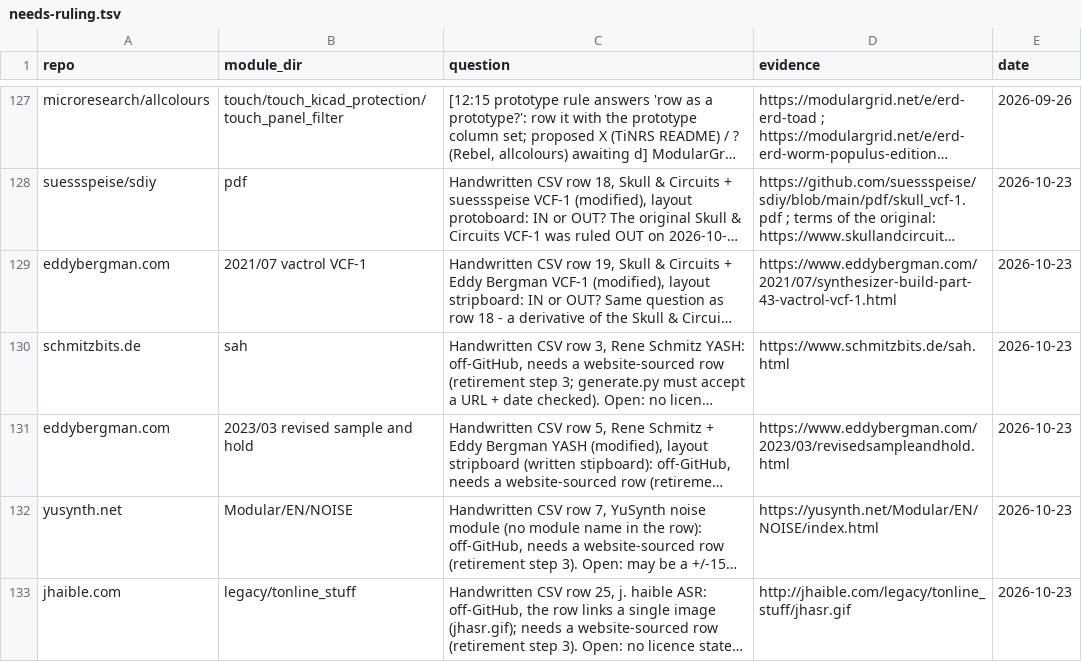
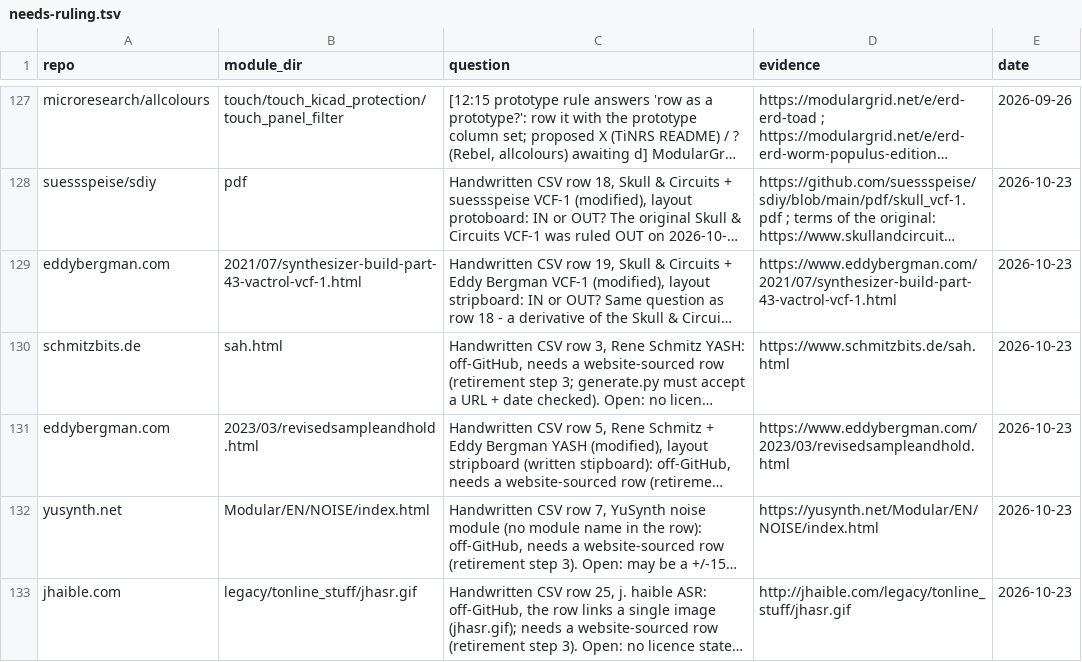
Before and after one commit to daaaaaaaaaniel/my-awesome-eurorack, a TSV file: data/needs-ruling.tsv, drawn as a sheet; only a part is shown, gaps mark what is left out; long unchanged cells end in …; the diff names each change by its address in the sheet, - before the commit and + after, or states it on an @@ line.

```diff
--- a/data/needs-ruling.tsv
+++ b/data/needs-ruling.tsv
-B129 (module_dir): 2021/07 vactrol VCF-1
+B129 (module_dir): 2021/07/synthesizer-build-part-43-vactrol-vcf-1.html
-B130 (module_dir): sah
+B130 (module_dir): sah.html
-B131 (module_dir): 2023/03 revised sample and hold
+B131 (module_dir): 2023/03/revisedsampleandhold.html
-B132 (module_dir): Modular/EN/NOISE
+B132 (module_dir): Modular/EN/NOISE/index.html
-B133 (module_dir): legacy/tonline_stuff
+B133 (module_dir): legacy/tonline_stuff/jhasr.gif
```
